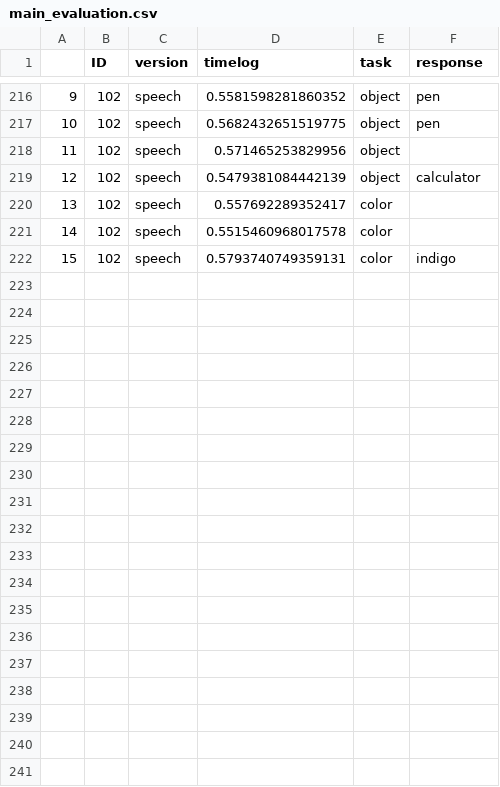
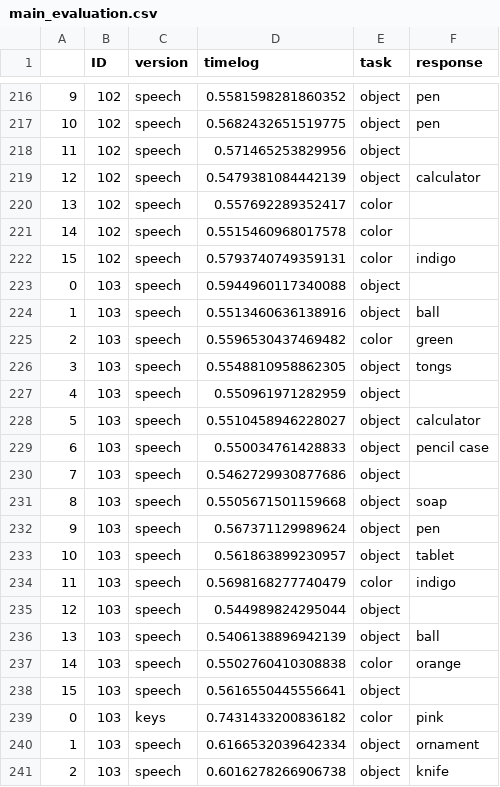
Before and after one commit to darmangerd/vubot, a CSV file: utils/main_evaluation.csv, drawn as a sheet; only a part is shown, gaps mark what is left out; the diff covers the shown part only.

Commit message:
Result data for participant 103

```diff
--- a/utils/main_evaluation.csv
+++ b/utils/main_evaluation.csv
@@ -222 +222,20 @@
 15,102,speech,0.5793740749359131,color,indigo
+0,103,speech,0.5944960117340088,object,
+1,103,speech,0.5513460636138916,object,ball
+2,103,speech,0.5596530437469482,color,green
+3,103,speech,0.5548810958862305,object,tongs
+4,103,speech,0.550961971282959,object,
+5,103,speech,0.5510458946228027,object,calculator
+6,103,speech,0.550034761428833,object,pencil case
+7,103,speech,0.5462729930877686,object,
+8,103,speech,0.5505671501159668,object,soap
+9,103,speech,0.567371129989624,object,pen
+10,103,speech,0.561863899230957,object,tablet
+11,103,speech,0.5698168277740479,color,indigo
+12,103,speech,0.544989824295044,object,
+13,103,speech,0.5406138896942139,object,ball
+14,103,speech,0.5502760410308838,color,orange
+15,103,speech,0.5616550445556641,object,
+0,103,keys,0.7431433200836182,color,pink
+1,103,speech,0.6166532039642334,object,ornament
+2,103,speech,0.6016278266906738,object,knife
```
Also changed, not shown: 9 added rows elsewhere in this file.
